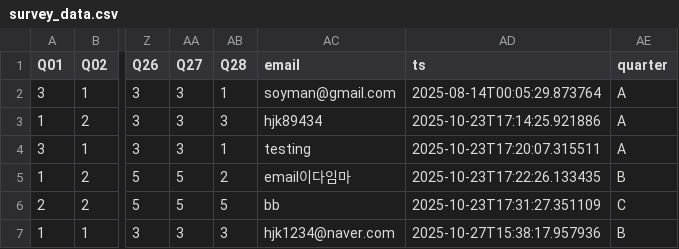
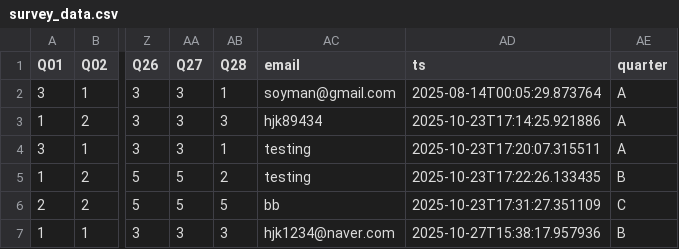
Before and after one commit to hanhyeonsung/qmethod-empathy-research, a CSV file: survey_data.csv, drawn as a sheet; only a part is shown, gaps mark what is left out; the diff names each change by its address in the sheet, - before the commit and + after, or states it on an @@ line.

Commit message:
Update survey_data.csv

```diff
--- a/survey_data.csv
+++ b/survey_data.csv
-AC5 (email): email이다임마
+AC5 (email): testing
```
